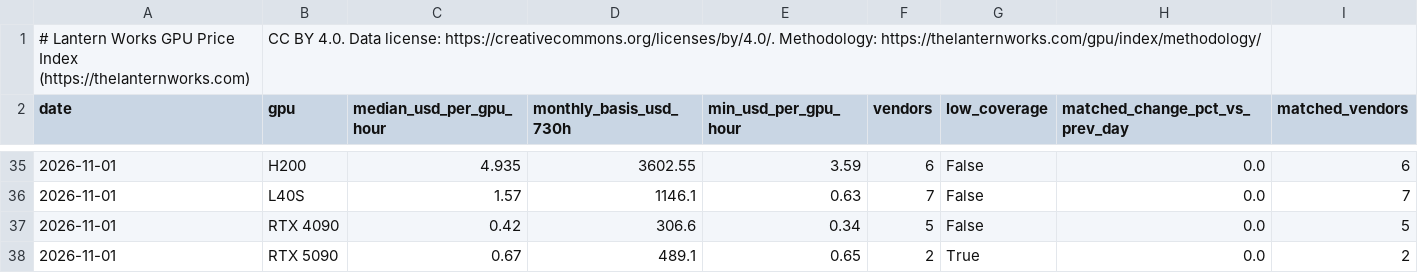
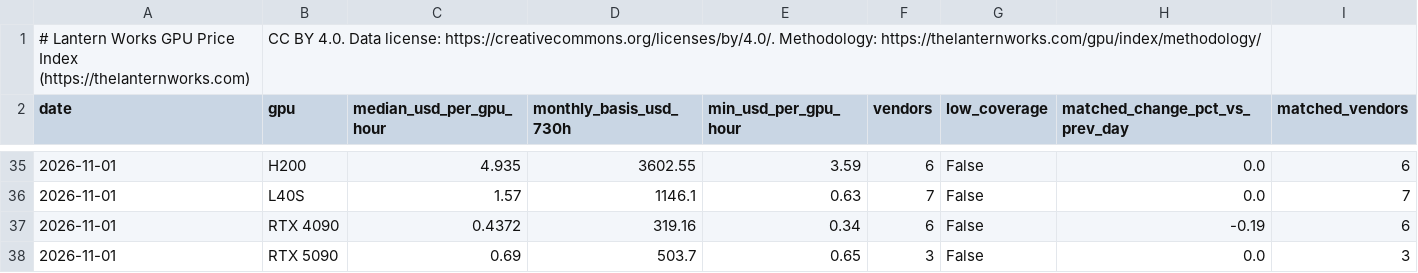
Before and after one commit to connormatthewdouglas/agent-work-stack-deals, a CSV file: api/v1/gpu-price-index.csv, drawn as a sheet; only a part is shown, gaps mark what is left out.

Commit message:
gpu: import Scout Clore snapshot (sha 91940569; 4090 $0.555, 5090 $0.75 published; A100 SXM, H100 NVL, L40S held, null price; L40S 48 GB incl. importer); Spheron RTX 5090 $1.56 re-read; h100-rental-price offer count + form lines; price-comparison NVL note; feed-derived page-count tests

```diff
--- a/api/v1/gpu-price-index.csv
+++ b/api/v1/gpu-price-index.csv
@@ -36,3 +36,3 @@ date,gpu,median_usd_per_gpu_hour,monthly_basis_usd_730h,min_usd_per_gpu_hour,ven
 2026-11-01,L40S,1.57,1146.1,0.63,7,False,0.0,7
-2026-11-01,RTX 4090,0.42,306.6,0.34,5,False,0.0,5
-2026-11-01,RTX 5090,0.67,489.1,0.65,2,True,0.0,2
+2026-11-01,RTX 4090,0.4372,319.16,0.34,6,False,-0.19,6
+2026-11-01,RTX 5090,0.69,503.7,0.65,3,False,0.0,3
```
Also changed, not shown: 51 other files.
